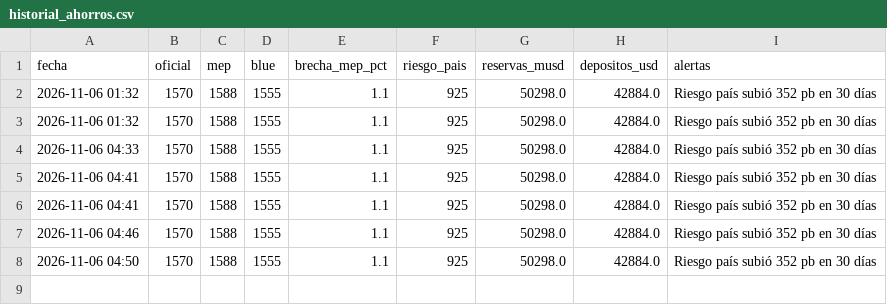
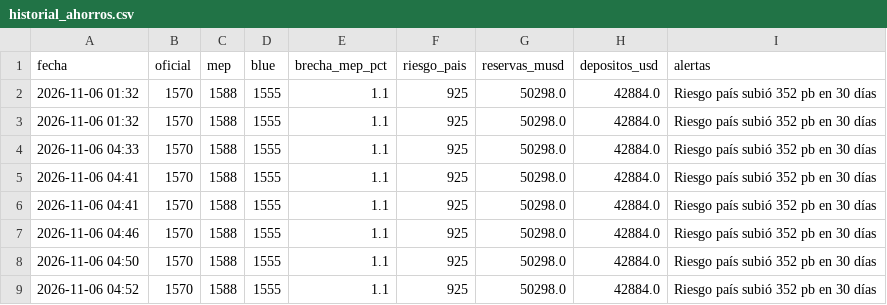
Before and after one commit to mariopicassodev/monitor-ahorros, a CSV file: historial_ahorros.csv, drawn as a sheet.

```diff
--- a/historial_ahorros.csv
+++ b/historial_ahorros.csv
@@ -8 +8,2 @@ fecha,oficial,mep,blue,brecha_mep_pct,riesgo_pais,reservas_musd,depositos_usd,al
 2026-11-06 04:50,1570,1588,1555,1.1,925,50298.0,42884.0,Riesgo país subió 352 pb en 30 días
+2026-11-06 04:52,1570,1588,1555,1.1,925,50298.0,42884.0,Riesgo país subió 352 pb en 30 días
```
Also changed, not shown: 2 other files.
